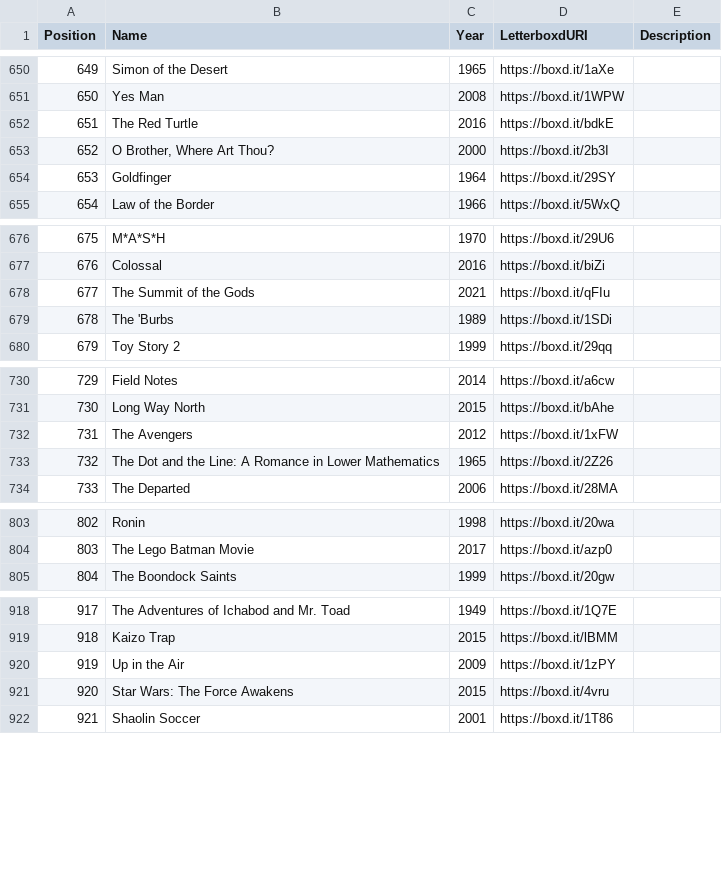
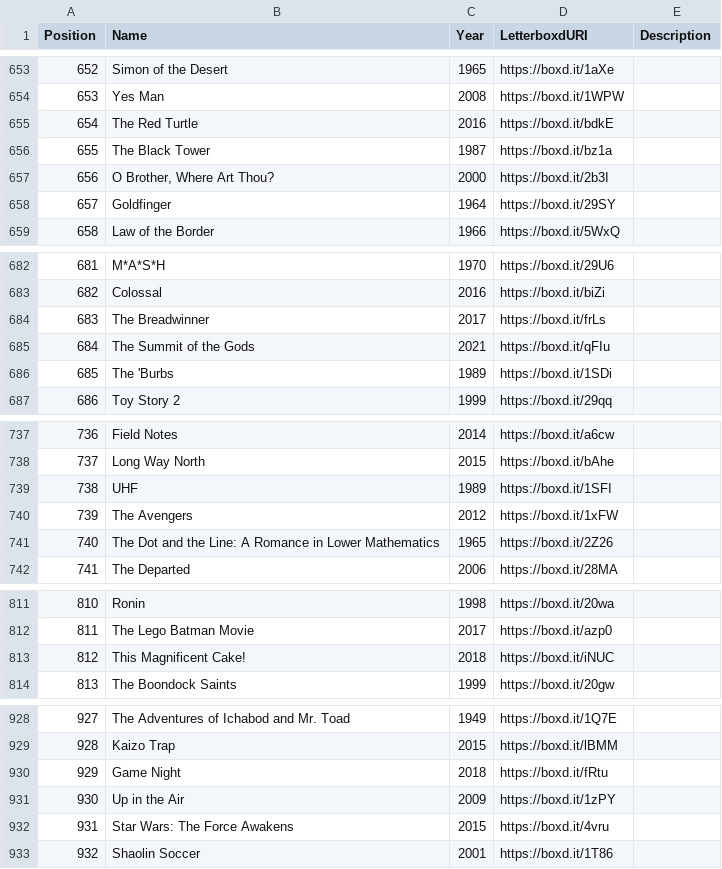
Before and after one commit to MrHen/movie-sorter, a CSV file: rankings.csv, drawn as a sheet; only a part is shown, gaps mark what is left out; the diff covers the shown part only; the diff names each change by its address in the sheet, - before the commit and + after, or states it on an @@ line.

```diff
--- a/rankings.csv
+++ b/rankings.csv
@@ column A (Position) renumbered from row 81 down @@
+row 656: 655 | The Black Tower | 1987 | https://boxd.it/bz1a
+row 684: 683 | The Breadwinner | 2017 | https://boxd.it/frLs
+row 739: 738 | UHF | 1989 | https://boxd.it/1SFI
+row 813: 812 | This Magnificent Cake! | 2018 | https://boxd.it/iNUC
+row 930: 929 | Game Night | 2018 | https://boxd.it/fRtu
```
Also changed, not shown: 14 added rows, 1 removed row, 13 moved rows and 12 edited cells elsewhere in this file, 2 other files.
